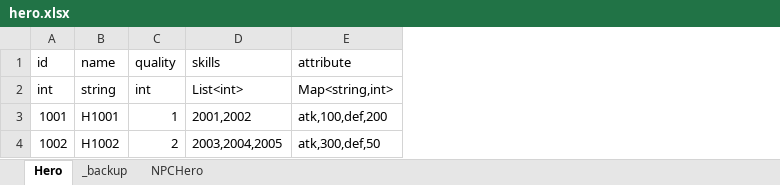
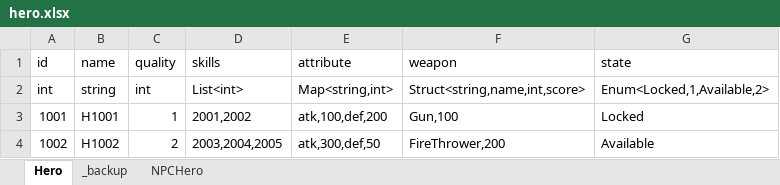
Before and after one commit to aillieo/easy_converter, an Excel workbook: TestCase/source/hero/hero.xlsx, sheet Hero, drawn as a sheet; values as stored, in another font and other column widths than the file's, no borders; the diff names each change by its address in the sheet, - before the commit and + after, or states it on an @@ line.

```diff
--- a/TestCase/source/hero/hero.xlsx (sheet Hero)
+++ b/TestCase/source/hero/hero.xlsx (sheet Hero)
+column F (weapon), rows 2-4: Struct<string,name,int,score> | Gun,100 | FireThrower,200
+column G (state), rows 2-4: Enum<Locked,1,Available,2> | Locked | Available
```
Also changed, not shown: 4 other files.
